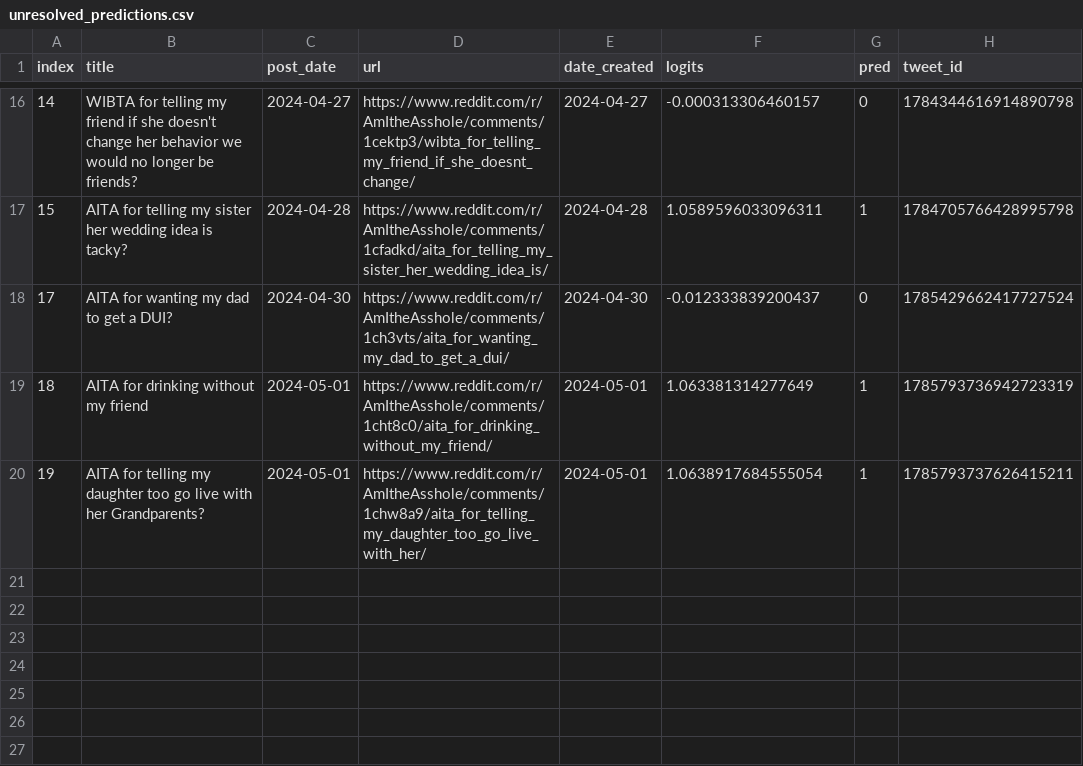
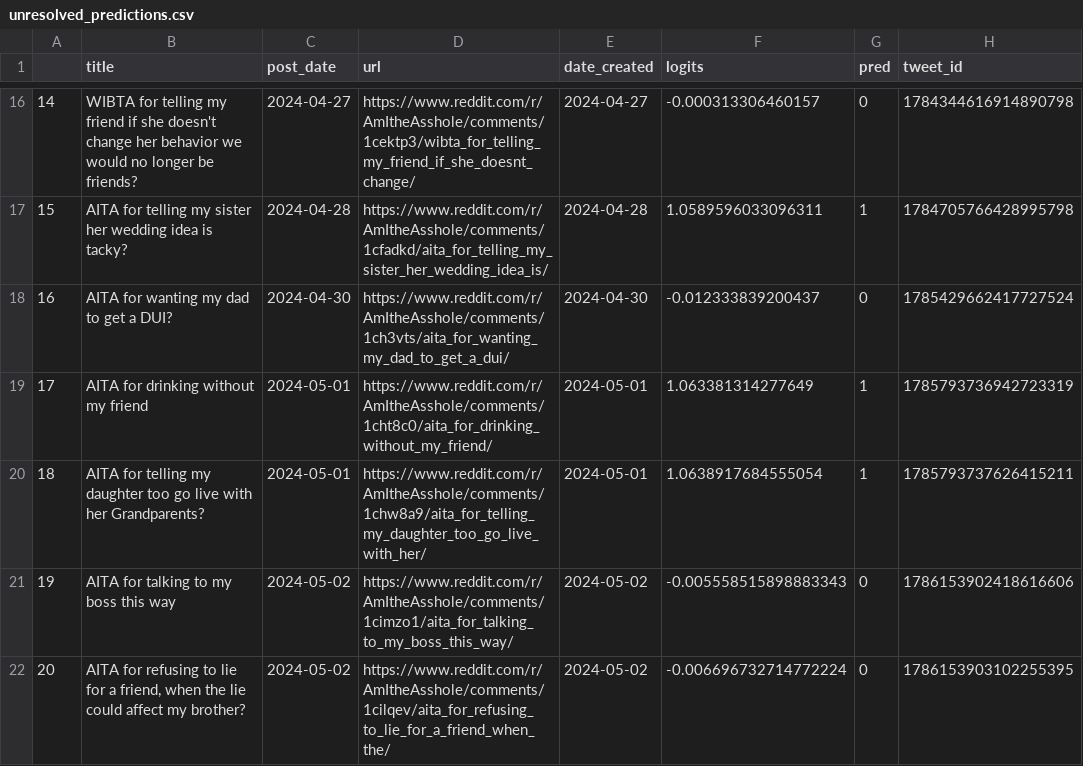
Before and after one commit to walkerped/aita_kaggle_app_tracking, a CSV file: app_tracking/prediction_sheets/unresolved_predictions.csv, drawn as a sheet; only a part is shown, gaps mark what is left out; addresses are those after the commit; the diff names each change by its address in the sheet, - before the commit and + after, or states it on an @@ line.

Commit message:
kaggle update tracking sheets

```diff
--- a/app_tracking/prediction_sheets/unresolved_predictions.csv
+++ b/app_tracking/prediction_sheets/unresolved_predictions.csv
-A1: index
+A1: (empty)
-A18: 17
+A18: 16
+row 19: 17 | AITA for drinking without my friend | 2024-05-01 | https://www.reddit.com/r/AmItheAsshole/comments/1cht8c0/aita_for_drinking_without_my_friend/ | 2024-05-01 | 1.063381314277649 | 1 | 1785793736942723319
-B20 (title): AITA for drinking without my friend
+B20 (title): AITA for telling my daughter too go live with her Grandparents?
-D20 (url): https://www.reddit.com/r/AmItheAsshole/comments/1cht8c0/aita_for_drinking_without_my_friend/
+D20 (url): https://www.reddit.com/r/AmItheAsshole/comments/1chw8a9/aita_for_telling_my_daughter_too_go_live_with_her/
-F20 (logits): 1.063381314277649
+F20 (logits): 1.0638917684555054
-H20 (tweet_id): 1785793736942723319
+H20 (tweet_id): 1785793737626415211
-B21 (title): AITA for telling my daughter too go live with her Grandparents?
+B21 (title): AITA for talking to my boss this way
-C21 (post_date): 2024-05-01
+C21 (post_date): 2024-05-02
-D21 (url): https://www.reddit.com/r/AmItheAsshole/comments/1chw8a9/aita_for_telling_my_daughter_too_go_live_with_her/
+D21 (url): https://www.reddit.com/r/AmItheAsshole/comments/1cimzo1/aita_for_talking_to_my_boss_this_way/
-E21 (date_created): 2024-05-01
+E21 (date_created): 2024-05-02
-F21 (logits): 1.0638917684555054
+F21 (logits): -0.005558515898883343
-G21 (pred): 1
+G21 (pred): 0
-H21 (tweet_id): 1785793737626415211
+H21 (tweet_id): 1786153902418616606
+row 22: 20 | AITA for refusing to lie for a friend, when the lie could affect my brother? | 2024-05-02 | https://www.reddit.com/r/AmItheAsshole/comments/1cilqev/aita_for_refusing_to_lie_for_a_friend_when_the/ | 2024-05-02 | -0.006696732714772224 | 0 | 1786153903102255395
```
Also changed, not shown: 2 other files.
